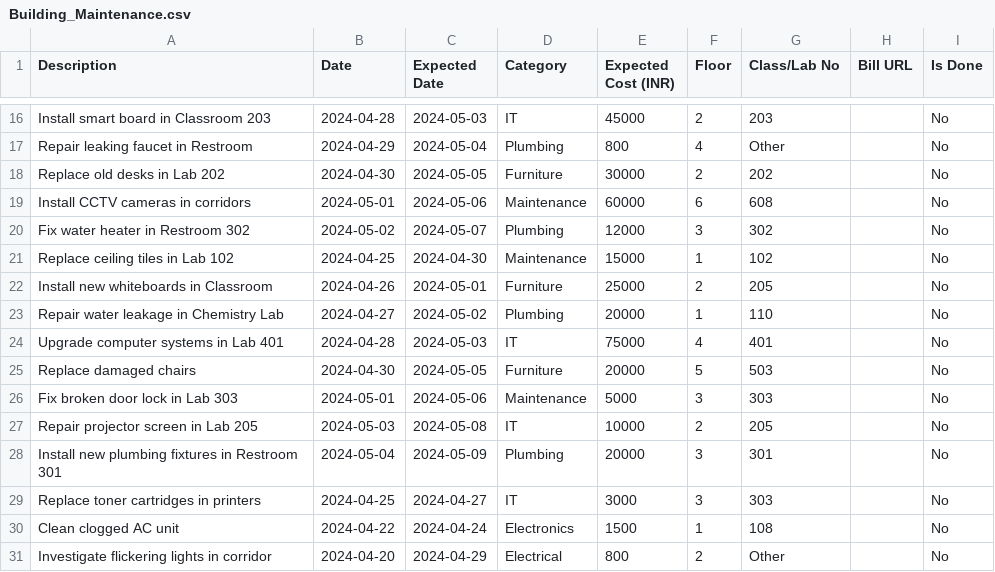
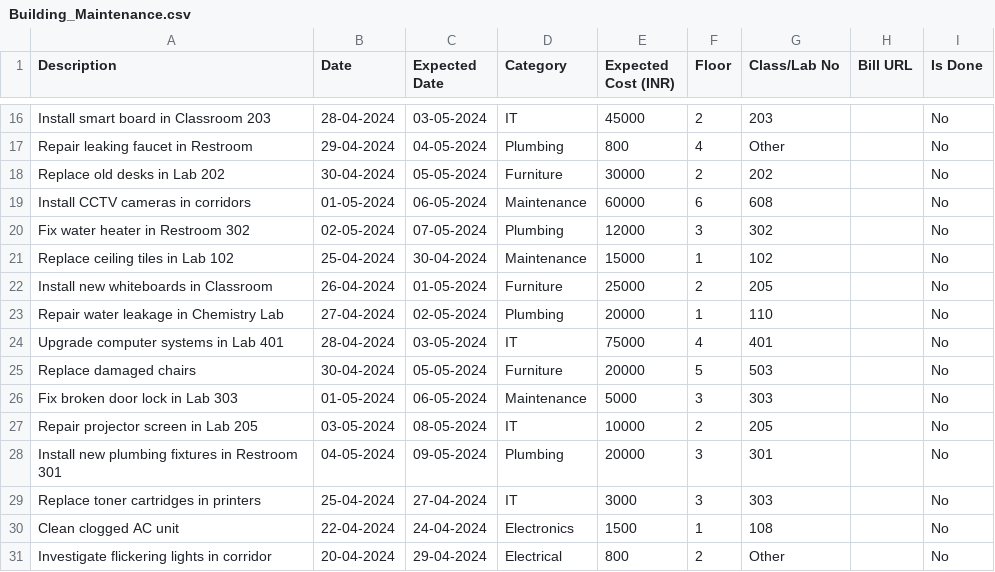
Before and after one commit to kumudkesar01/Building-Maintenance-, a CSV file: data/Building_Maintenance.csv, drawn as a sheet; only a part is shown, gaps mark what is left out; the diff covers the shown part only; the diff names each change by its address in the sheet, - before the commit and + after, or states it on an @@ line.

```diff
--- a/data/Building_Maintenance.csv
+++ b/data/Building_Maintenance.csv
-B16 (Date): 2024-04-28
+B16 (Date): 28-04-2024
-C16 (Expected Date): 2024-05-03
+C16 (Expected Date): 03-05-2024
-B17 (Date): 2024-04-29
+B17 (Date): 29-04-2024
-C17 (Expected Date): 2024-05-04
+C17 (Expected Date): 04-05-2024
-B18 (Date): 2024-04-30
+B18 (Date): 30-04-2024
-C18 (Expected Date): 2024-05-05
+C18 (Expected Date): 05-05-2024
-B19 (Date): 2024-05-01
+B19 (Date): 01-05-2024
-C19 (Expected Date): 2024-05-06
+C19 (Expected Date): 06-05-2024
-B20 (Date): 2024-05-02
+B20 (Date): 02-05-2024
-C20 (Expected Date): 2024-05-07
+C20 (Expected Date): 07-05-2024
-B21 (Date): 2024-04-25
+B21 (Date): 25-04-2024
-C21 (Expected Date): 2024-04-30
+C21 (Expected Date): 30-04-2024
-B22 (Date): 2024-04-26
+B22 (Date): 26-04-2024
-C22 (Expected Date): 2024-05-01
+C22 (Expected Date): 01-05-2024
-B23 (Date): 2024-04-27
+B23 (Date): 27-04-2024
-C23 (Expected Date): 2024-05-02
+C23 (Expected Date): 02-05-2024
-B24 (Date): 2024-04-28
+B24 (Date): 28-04-2024
-C24 (Expected Date): 2024-05-03
+C24 (Expected Date): 03-05-2024
-B25 (Date): 2024-04-30
+B25 (Date): 30-04-2024
-C25 (Expected Date): 2024-05-05
+C25 (Expected Date): 05-05-2024
-B26 (Date): 2024-05-01
+B26 (Date): 01-05-2024
-C26 (Expected Date): 2024-05-06
+C26 (Expected Date): 06-05-2024
-B27 (Date): 2024-05-03
+B27 (Date): 03-05-2024
-C27 (Expected Date): 2024-05-08
+C27 (Expected Date): 08-05-2024
-B28 (Date): 2024-05-04
+B28 (Date): 04-05-2024
-C28 (Expected Date): 2024-05-09
+C28 (Expected Date): 09-05-2024
-B29 (Date): 2024-04-25
+B29 (Date): 25-04-2024
-C29 (Expected Date): 2024-04-27
+C29 (Expected Date): 27-04-2024
-B30 (Date): 2024-04-22
+B30 (Date): 22-04-2024
-C30 (Expected Date): 2024-04-24
+C30 (Expected Date): 24-04-2024
-B31 (Date): 2024-04-20
+B31 (Date): 20-04-2024
-C31 (Expected Date): 2024-04-29
+C31 (Expected Date): 29-04-2024
```
Also changed, not shown: 94 edited cells elsewhere in this file, 3 other files.
